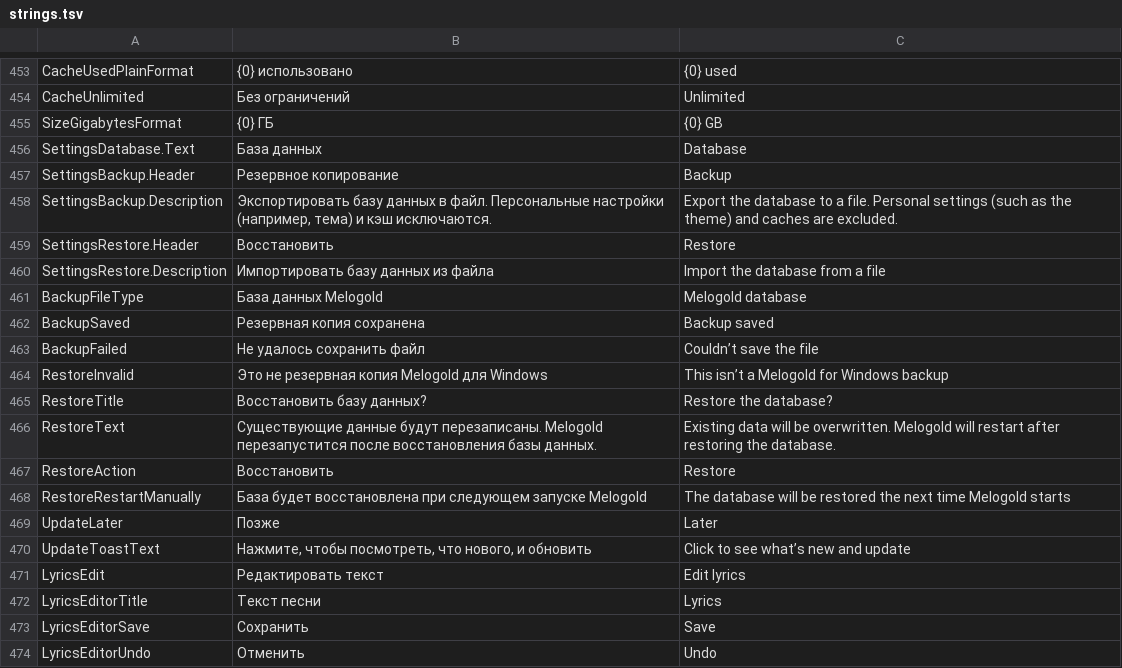
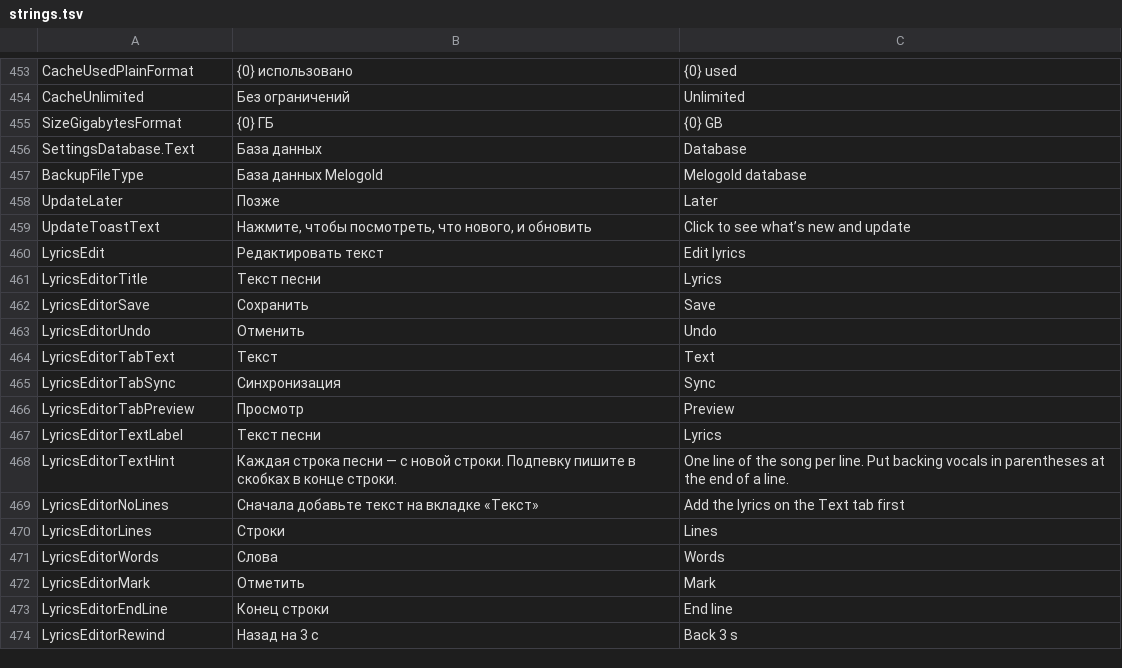
Before and after one commit to melogold-app/melogoldWindows, a TSV file: tools/strings.tsv, drawn as a sheet; only a part is shown, gaps mark what is left out; the shorter side is filled out with more unchanged rows; the diff covers the shown part only.

```diff
--- a/tools/strings.tsv
+++ b/tools/strings.tsv
@@ -456,14 +456,3 @@ SizeGigabytesFormat	{0} ГБ	{0} GB
 SettingsDatabase.Text	База данных	Database
-SettingsBackup.Header	Резервное копирование	Backup
-SettingsBackup.Description	Экспортировать базу данных в файл. Персональные настройки (например, тема) и кэш исключаются.	Export the database to a file. Personal settings (such as the theme) and caches are excluded.
-SettingsRestore.Header	Восстановить	Restore
-SettingsRestore.Description	Импортировать базу данных из файла	Import the database from a file
 BackupFileType	База данных Melogold	Melogold database
-BackupSaved	Резервная копия сохранена	Backup saved
-BackupFailed	Не удалось сохранить файл	Couldn’t save the file
-RestoreInvalid	Это не резервная копия Melogold для Windows	This isn’t a Melogold for Windows backup
-RestoreTitle	Восстановить базу данных?	Restore the database?
-RestoreText	Существующие данные будут перезаписаны. Melogold перезапустится после восстановления базы данных.	Existing data will be overwritten. Melogold will restart after restoring the database.
-RestoreAction	Восстановить	Restore
-RestoreRestartManually	База будет восстановлена при следующем запуске Melogold	The database will be restored the next time Melogold starts
 UpdateLater	Позже	Later
```
Also changed, not shown: 22 added rows elsewhere in this file, 15 other files.
